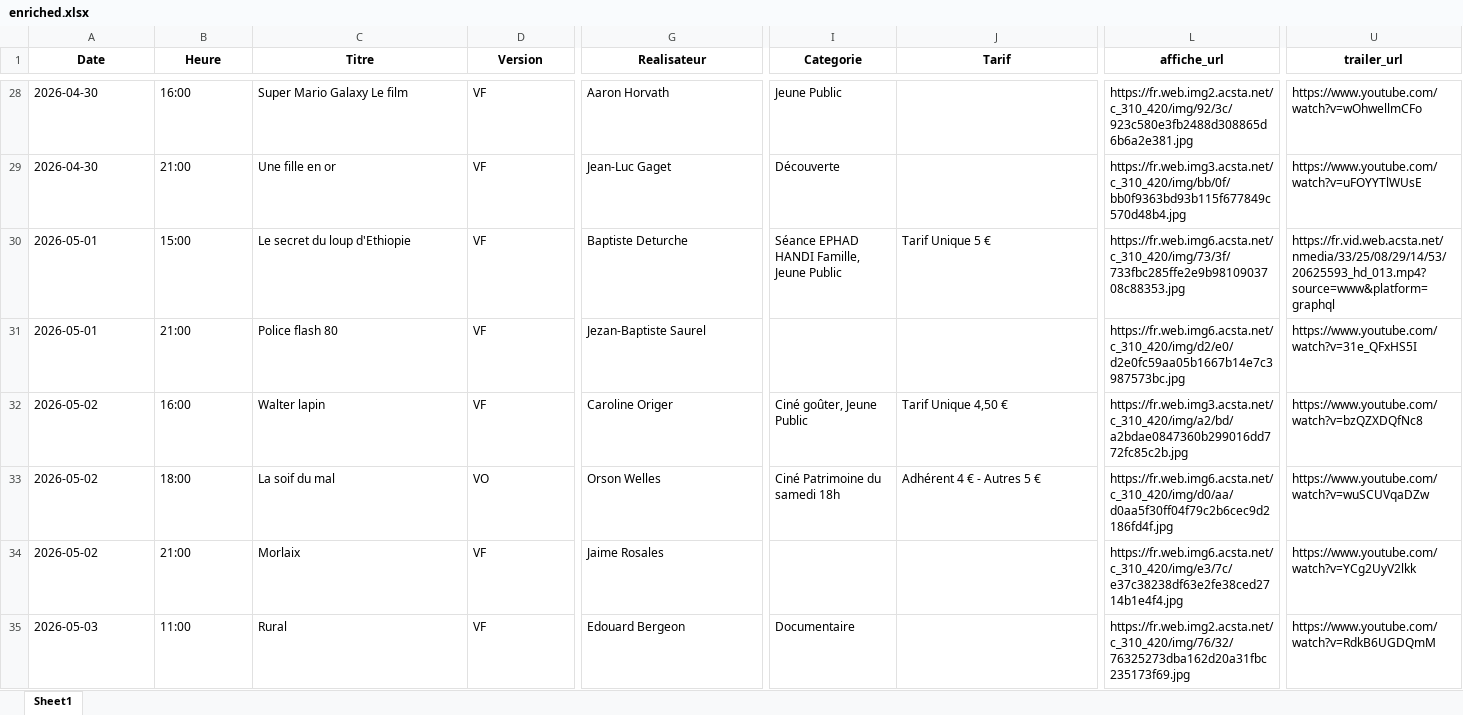
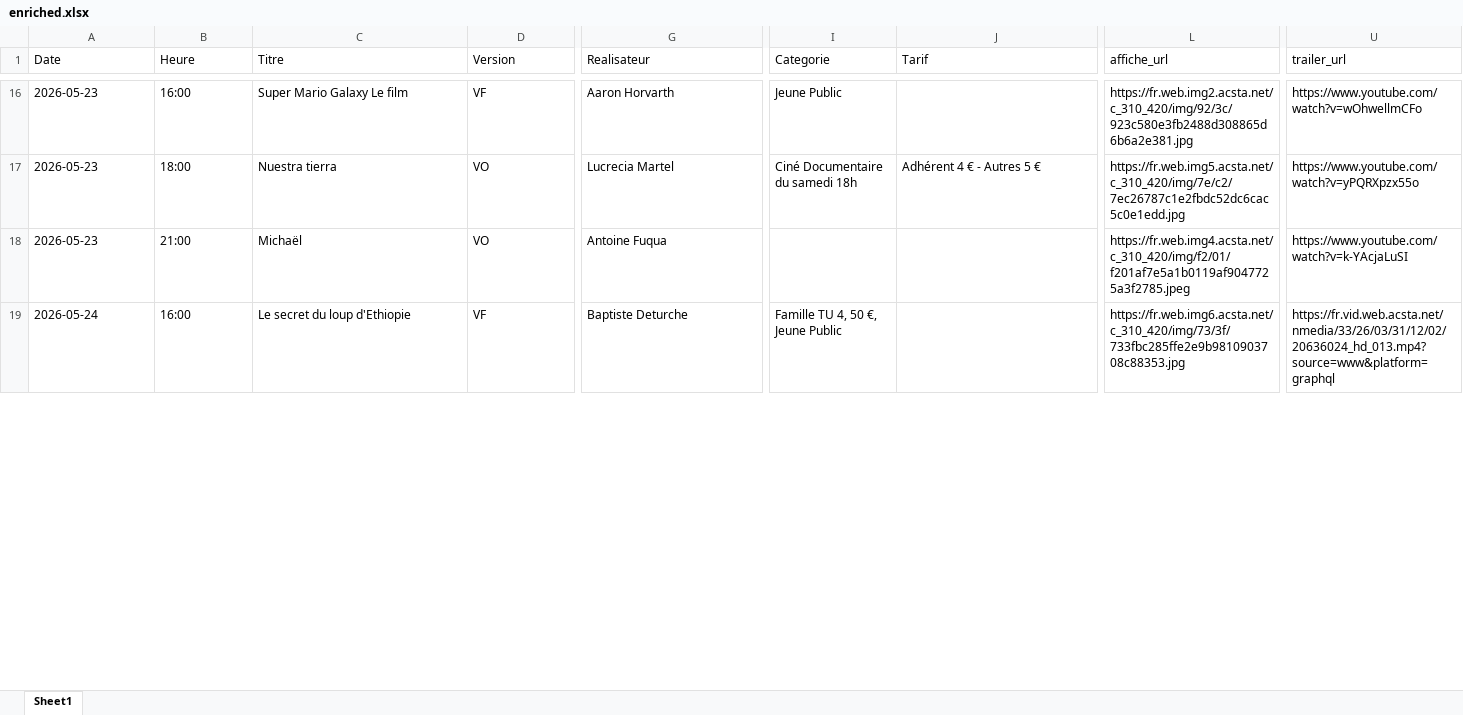
Before and after one commit to Cinecarbonne/site, an Excel workbook: outils/work/enriched.xlsx, sheet Sheet1, drawn as a sheet; only a part is shown, gaps mark what is left out; values as stored, in another font and other column widths than the file's, no borders; removed rows and columns are numbered as before the commit, all else as after; rows hold the shown columns only; the diff covers the shown part only; the diff names each change by its address in the sheet, - before the commit and + after, or states it on an @@ line.

```diff
--- a/outils/work/enriched.xlsx (sheet Sheet1)
+++ b/outils/work/enriched.xlsx (sheet Sheet1)
@@ A1:U1 bold: on → off, alignment: center → left @@
-A16 (Date): 2026-04-30
+A16 (Date): 2026-05-23
-G16 (Realisateur): Aaron Horvath
+G16 (Realisateur): Aaron Horvarth
-row 29: 2026-04-30 | 21:00 | Une fille en or | VF | Jean-Luc Gaget | Découverte |  | https://fr.web.img3.acsta.net/c_310_420/img/bb/0f/bb0f9363bd93b115f677849c570d48b4.jpg | https://www.youtube.com/watch?v=uFOYYTlWUsE
+row 17: 2026-05-23 | 18:00 | Nuestra tierra | VO | Lucrecia Martel | Ciné Documentaire du samedi 18h | Adhérent 4 € - Autres 5 € | https://fr.web.img5.acsta.net/c_310_420/img/7e/c2/7ec26787c1e2fbdc52dc6cac5c0e1edd.jpg | https://www.youtube.com/watch?v=yPQRXpzx55o
+row 18: 2026-05-23 | 21:00 | Michaël | VO | Antoine Fuqua |  |  | https://fr.web.img4.acsta.net/c_310_420/img/f2/01/f201af7e5a1b0119af9047725a3f2785.jpeg | https://www.youtube.com/watch?v=k-YAcjaLuSI
-A19 (Date): 2026-05-01
+A19 (Date): 2026-05-24
-B19 (Heure): 15:00
+B19 (Heure): 16:00
-I19 (Categorie): Séance EPHAD HANDI Famille, Jeune Public
+I19 (Categorie): Famille TU 4, 50 €, Jeune Public
-J19 (Tarif): Tarif Unique 5 €
+J19 (Tarif): (empty)
-U19 (trailer_url): https://fr.vid.web.acsta.net/nmedia/33/25/08/29/14/53/20625593_hd_013.mp4?source=www&platform=graphql
+U19 (trailer_url): https://fr.vid.web.acsta.net/nmedia/33/26/03/31/12/02/20636024_hd_013.mp4?source=www&platform=graphql
-row 31: 2026-05-01 | 21:00 | Police flash 80 | VF | Jezan-Baptiste Saurel |  |  | https://fr.web.img6.acsta.net/c_310_420/img/d2/e0/d2e0fc59aa05b1667b14e7c3987573bc.jpg | https://www.youtube.com/watch?v=31e_QFxHS5I
-row 32: 2026-05-02 | 16:00 | Walter lapin | VF | Caroline Origer | Ciné goûter, Jeune Public | Tarif Unique 4,50 € | https://fr.web.img3.acsta.net/c_310_420/img/a2/bd/a2bdae0847360b299016dd772fc85c2b.jpg | https://www.youtube.com/watch?v=bzQZXDQfNc8
-row 33: 2026-05-02 | 18:00 | La soif du mal | VO | Orson Welles | Ciné Patrimoine du samedi 18h | Adhérent 4 € - Autres 5 € | https://fr.web.img6.acsta.net/c_310_420/img/d0/aa/d0aa5f30ff04f79c2b6cec9d2186fd4f.jpg | https://www.youtube.com/watch?v=wuSCUVqaDZw
-row 34: 2026-05-02 | 21:00 | Morlaix | VF | Jaime Rosales |  |  | https://fr.web.img6.acsta.net/c_310_420/img/e3/7c/e37c38238df63e2fe38ced2714b1e4f4.jpg | https://www.youtube.com/watch?v=YCg2UyV2lkk
-row 35: 2026-05-03 | 11:00 | Rural | VF | Edouard Bergeon | Documentaire |  | https://fr.web.img2.acsta.net/c_310_420/img/76/32/76325273dba162d20a31fbc235173f69.jpg | https://www.youtube.com/watch?v=RdkB6UGDQmM
```
Also changed, not shown: 37 added rows, 36 removed rows, 28 edited cells and cell formats elsewhere in this sheet, outils/input/source.xlsx, outils/work/normalized.xlsx, 3 other files.
